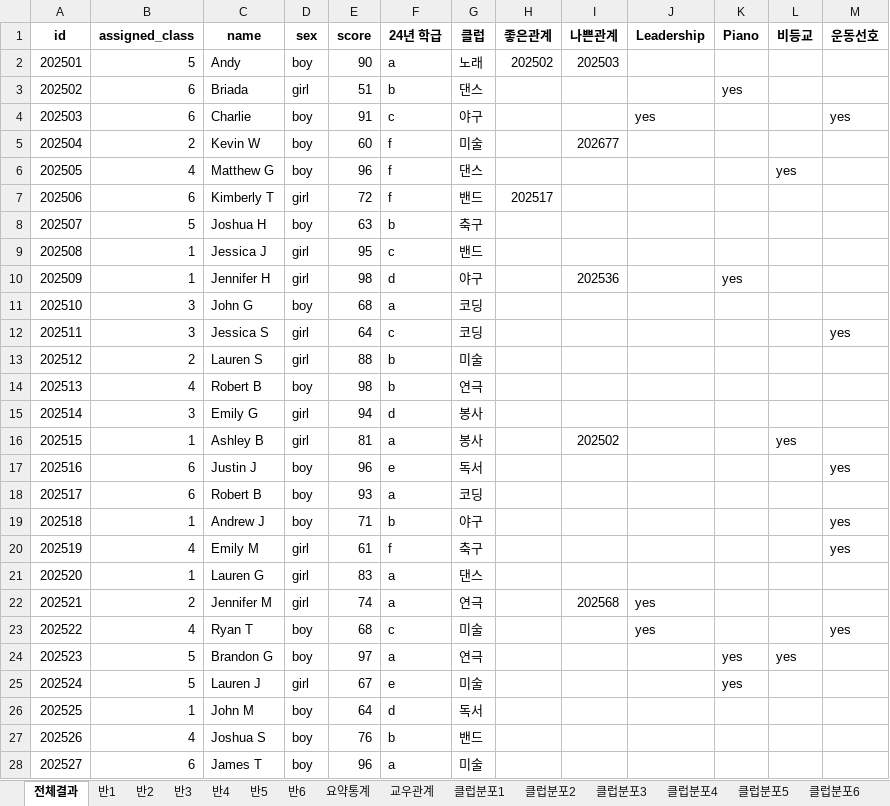
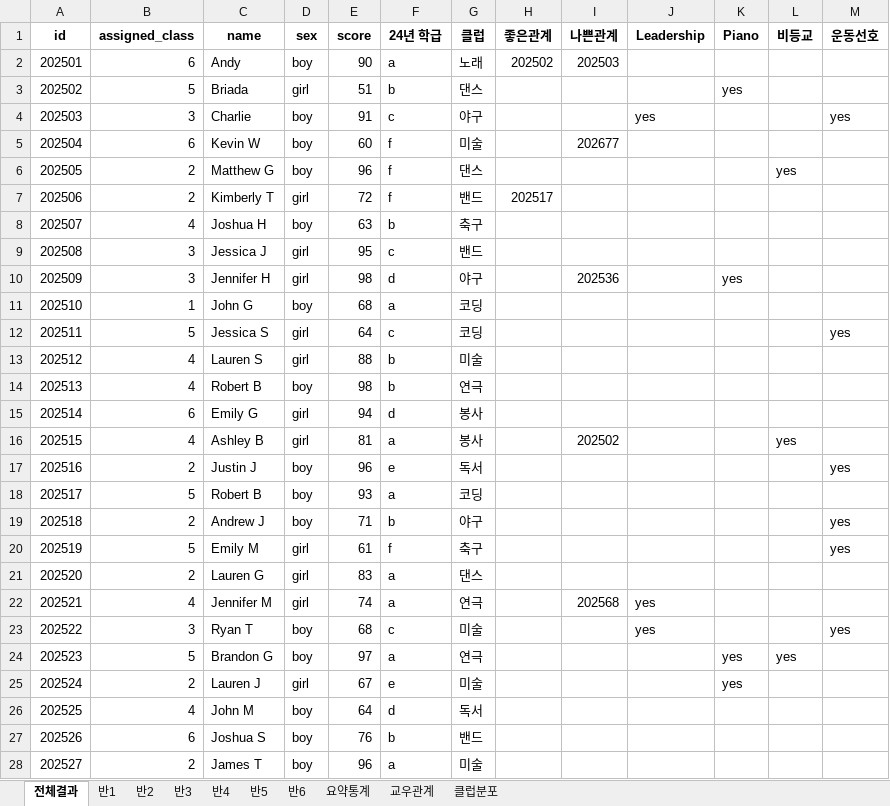
Before and after one commit to suuuhyuni/ai_planning, an Excel workbook: class_assignment_result.xlsx, sheet 전체결과, drawn as a sheet; only a part is shown; values as stored, in another font and other column widths than the file's, no borders; the diff covers the shown part only; the diff names each change by its address in the sheet, - before the commit and + after, or states it on an @@ line.

```diff
--- a/class_assignment_result.xlsx (sheet 전체결과)
+++ b/class_assignment_result.xlsx (sheet 전체결과)
-sheet tab: 클럽분포1
+sheet tab: 클럽분포
-sheet tab: 클럽분포2
-sheet tab: 클럽분포3
-sheet tab: 클럽분포4
-sheet tab: 클럽분포5
-sheet tab: 클럽분포6
-B2 (assigned_class): 5
+B2 (assigned_class): 6
-B3 (assigned_class): 6
+B3 (assigned_class): 5
-B4 (assigned_class): 6
+B4 (assigned_class): 3
-B5 (assigned_class): 2
+B5 (assigned_class): 6
-B6 (assigned_class): 4
+B6 (assigned_class): 2
-B7 (assigned_class): 6
+B7 (assigned_class): 2
-B8 (assigned_class): 5
+B8 (assigned_class): 4
-B9:B10 (assigned_class): 1
+B9:B10 (assigned_class): 3
-B11 (assigned_class): 3
+B11 (assigned_class): 1
-B12 (assigned_class): 3
+B12 (assigned_class): 5
-B13 (assigned_class): 2
+B13 (assigned_class): 4
-B15 (assigned_class): 3
+B15 (assigned_class): 6
-B16 (assigned_class): 1
+B16 (assigned_class): 4
-B17 (assigned_class): 6
+B17 (assigned_class): 2
-B18 (assigned_class): 6
+B18 (assigned_class): 5
-B19 (assigned_class): 1
+B19 (assigned_class): 2
-B20 (assigned_class): 4
+B20 (assigned_class): 5
-B21 (assigned_class): 1
+B21 (assigned_class): 2
-B22 (assigned_class): 2
+B22 (assigned_class): 4
-B23 (assigned_class): 4
+B23 (assigned_class): 3
-B25 (assigned_class): 5
+B25 (assigned_class): 2
-B26 (assigned_class): 1
+B26 (assigned_class): 4
-B27 (assigned_class): 4
+B27 (assigned_class): 6
-B28 (assigned_class): 6
+B28 (assigned_class): 2
```
Also changed, not shown: 143 edited cells elsewhere in this sheet, sheet 반1, sheet 반2, sheet 반6, sheet 반3, sheet 반5, sheet 반4, 3 more sheets, charts or pictures, 8 other files.
